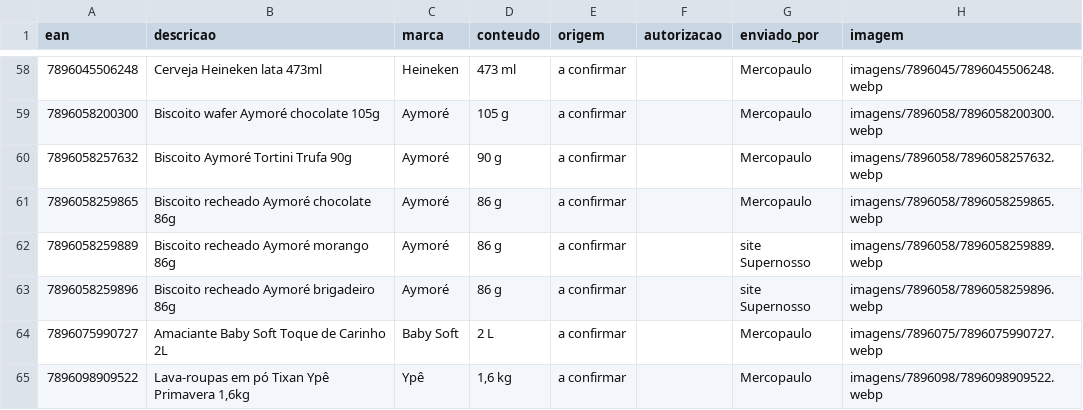
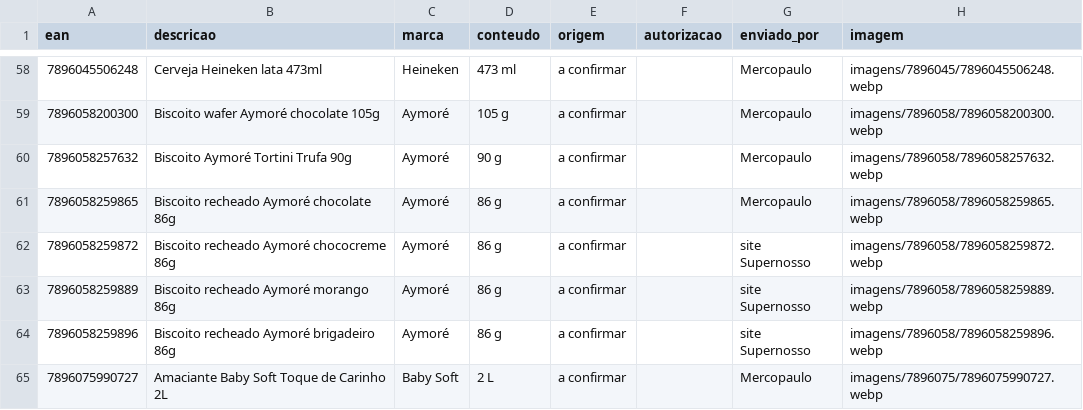
Before and after one commit to andrebitaraes-hub/acervo-encarte, a CSV file: catalogo.csv, drawn as a sheet; only a part is shown, gaps mark what is left out; the shorter side is filled out with more unchanged rows.

Commit message:
Acervo: foto nova de Biscoito recheado Aymoré chococreme 86g (enviada por site Supernosso)

```diff
--- a/catalogo.csv
+++ b/catalogo.csv
@@ -61,2 +61,3 @@ ean,descricao,marca,conteudo,origem,autorizacao,enviado_por,imagem
 7896058259865,Biscoito recheado Aymoré chocolate 86g,Aymoré,86 g,a confirmar,,Mercopaulo,imagens/7896058/7896058259865.webp
+7896058259872,Biscoito recheado Aymoré chococreme 86g,Aymoré,86 g,a confirmar,,site Supernosso,imagens/7896058/7896058259872.webp
 7896058259889,Biscoito recheado Aymoré morango 86g,Aymoré,86 g,a confirmar,,site Supernosso,imagens/7896058/7896058259889.webp
```
Also changed, not shown: 2 other files.
